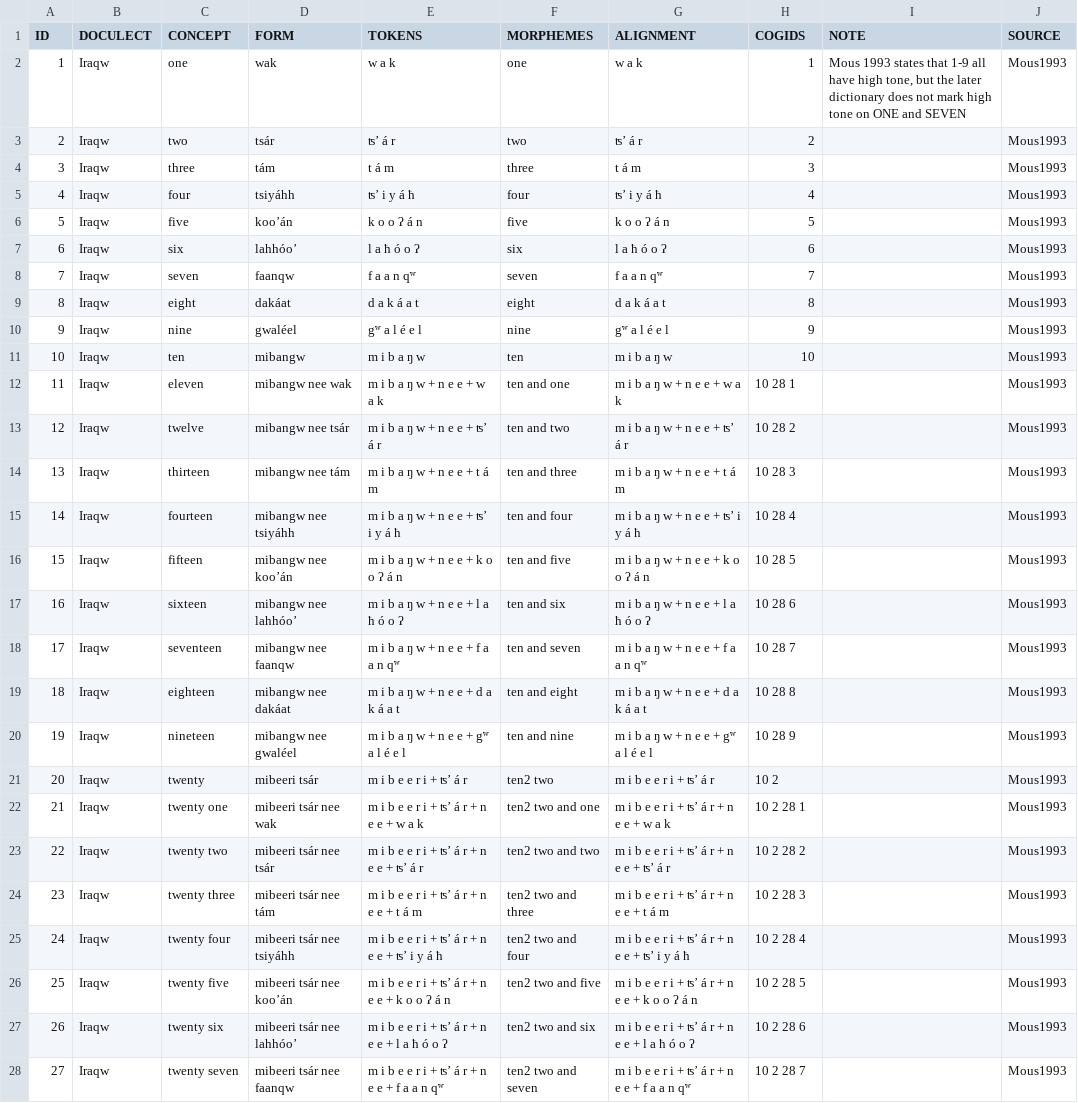
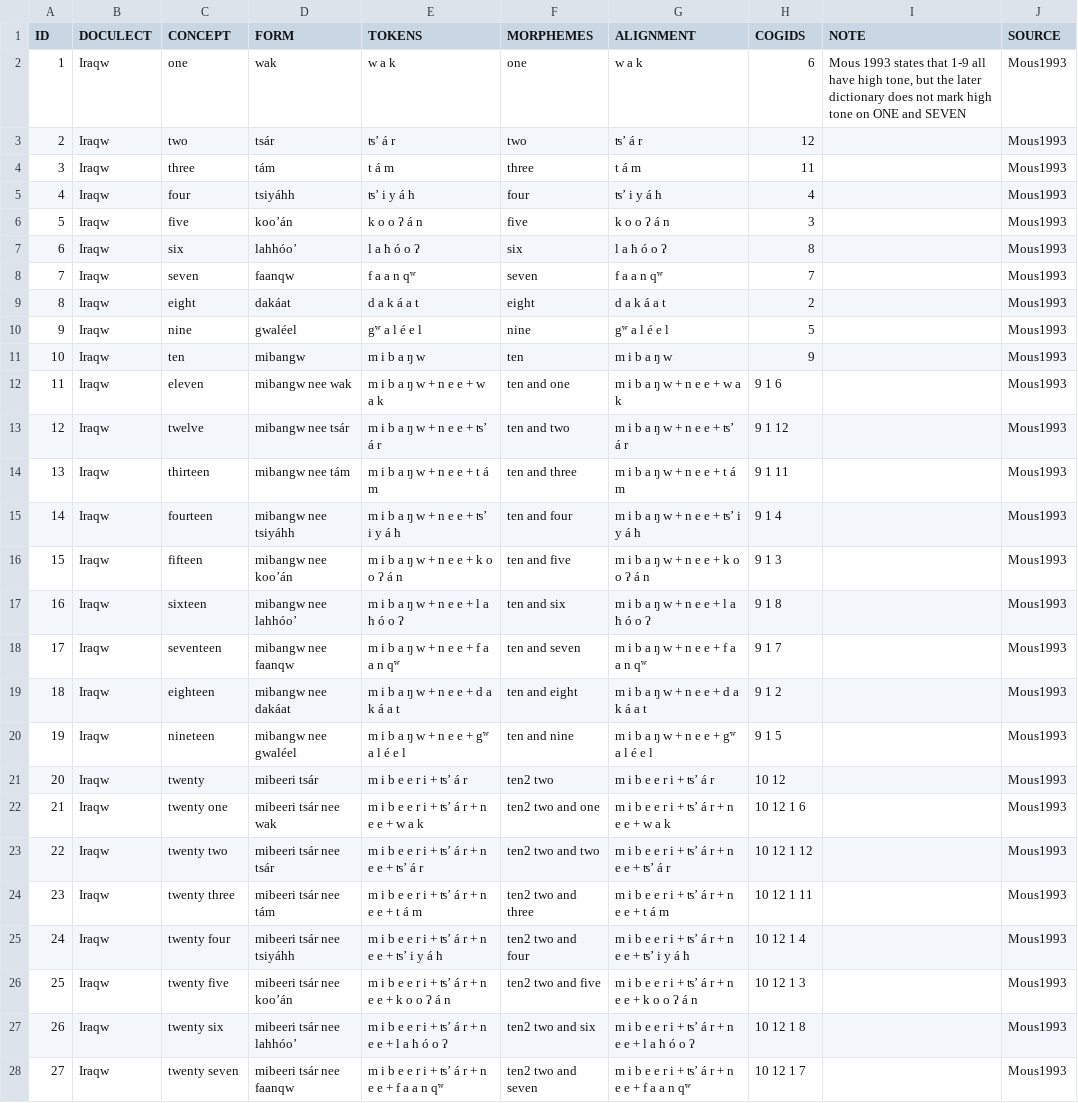
Before and after one commit to numeralbank/cosinus, a TSV file: raw/done/iraq1241.tsv, drawn as a sheet; only a part is shown; the diff covers the shown part only; the diff names each change by its address in the sheet, - before the commit and + after, or states it on an @@ line.

```diff
--- a/raw/done/iraq1241.tsv
+++ b/raw/done/iraq1241.tsv
-H2 (COGIDS): 1
+H2 (COGIDS): 6
-H3 (COGIDS): 2
+H3 (COGIDS): 12
-H4 (COGIDS): 3
+H4 (COGIDS): 11
-H6 (COGIDS): 5
+H6 (COGIDS): 3
-H7 (COGIDS): 6
+H7 (COGIDS): 8
-H9 (COGIDS): 8
+H9 (COGIDS): 2
-H10 (COGIDS): 9
+H10 (COGIDS): 5
-H11 (COGIDS): 10
+H11 (COGIDS): 9
-H12 (COGIDS): 10 28 1
+H12 (COGIDS): 9 1 6
-H13 (COGIDS): 10 28 2
+H13 (COGIDS): 9 1 12
-H14 (COGIDS): 10 28 3
+H14 (COGIDS): 9 1 11
-H15 (COGIDS): 10 28 4
+H15 (COGIDS): 9 1 4
-H16 (COGIDS): 10 28 5
+H16 (COGIDS): 9 1 3
-H17 (COGIDS): 10 28 6
+H17 (COGIDS): 9 1 8
-H18 (COGIDS): 10 28 7
+H18 (COGIDS): 9 1 7
-H19 (COGIDS): 10 28 8
+H19 (COGIDS): 9 1 2
-H20 (COGIDS): 10 28 9
+H20 (COGIDS): 9 1 5
-H21 (COGIDS): 10 2
+H21 (COGIDS): 10 12
-H22 (COGIDS): 10 2 28 1
+H22 (COGIDS): 10 12 1 6
-H23 (COGIDS): 10 2 28 2
+H23 (COGIDS): 10 12 1 12
-H24 (COGIDS): 10 2 28 3
+H24 (COGIDS): 10 12 1 11
-H25 (COGIDS): 10 2 28 4
+H25 (COGIDS): 10 12 1 4
-H26 (COGIDS): 10 2 28 5
+H26 (COGIDS): 10 12 1 3
-H27 (COGIDS): 10 2 28 6
+H27 (COGIDS): 10 12 1 8
-H28 (COGIDS): 10 2 28 7
+H28 (COGIDS): 10 12 1 7
```
Also changed, not shown: 70 edited cells elsewhere in this file, raw/done/achi1257.tsv, raw/done/dhiv1236.tsv, 9 other files.
